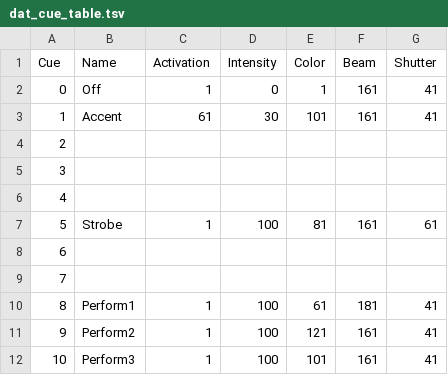
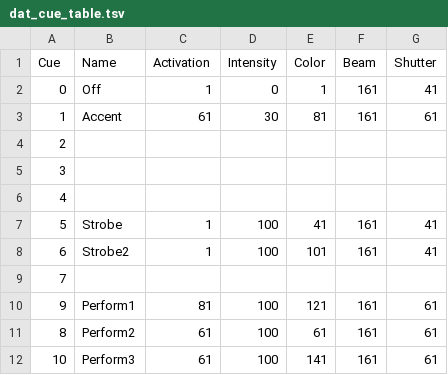
Before and after one commit to birkschmithuesen/SystemFailed_TD, a TSV file: touchdesigner/config/dat_cue_table.tsv, drawn as a sheet.

```diff
--- a/touchdesigner/config/dat_cue_table.tsv
+++ b/touchdesigner/config/dat_cue_table.tsv
@@ -2,3 +2,3 @@ Cue	Name	Activation	Intensity	Color	Beam	Shutter
 0	Off	1	0	1	161	41
-1	Accent	61	30	101	161	41
+1	Accent	61	30	81	161	61
 2						
@@ -6,7 +6,7 @@ Cue	Name	Activation	Intensity	Color	Beam	Shutter
 4						
-5	Strobe	1	100	81	161	61
-6						
+5	Strobe	1	100	41	161	41
+6	Strobe2	1	100	101	161	41
 7						
-8	Perform1	1	100	61	181	41
-9	Perform2	1	100	121	161	41
-10	Perform3	1	100	101	161	41
+9	Perform1	81	100	121	161	61
+8	Perform2	61	100	61	161	61
+10	Perform3	61	100	141	161	61
```
Also changed, not shown: 3 other files.
